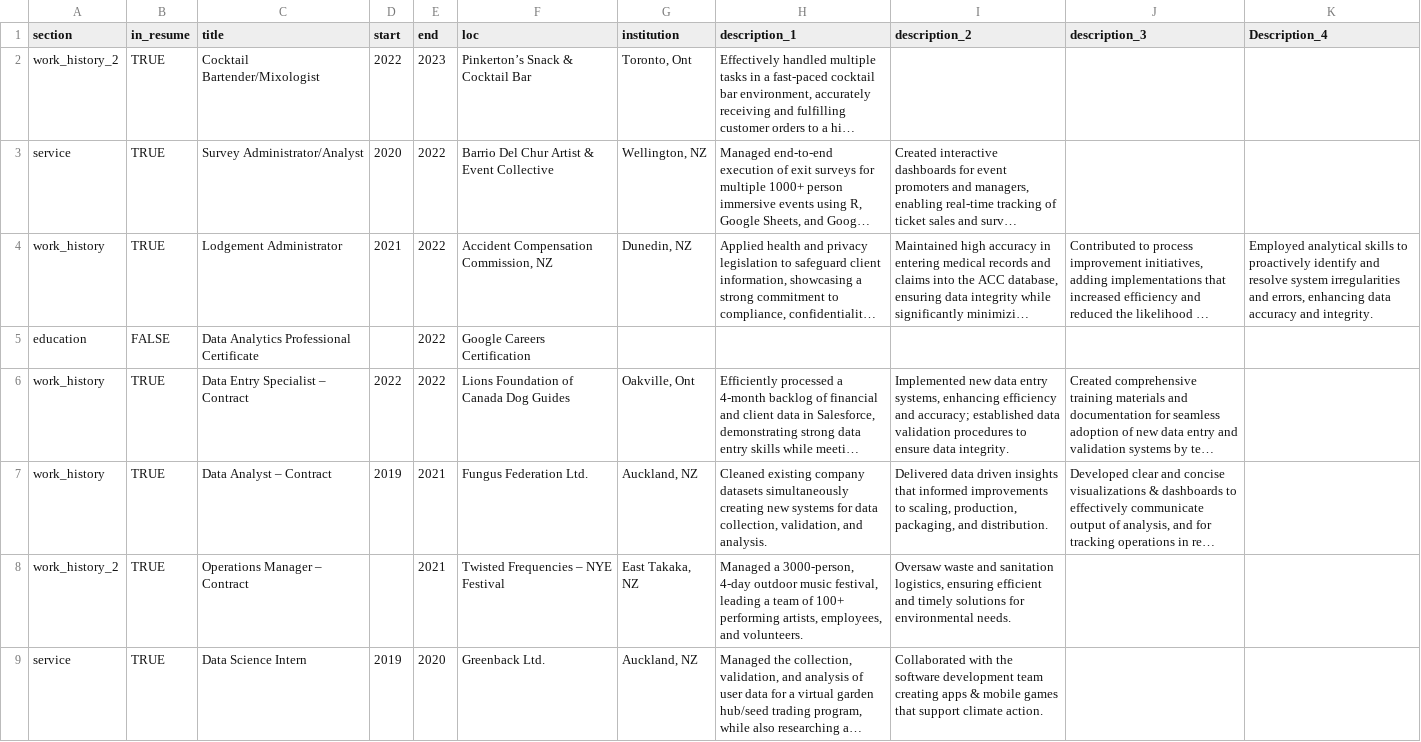
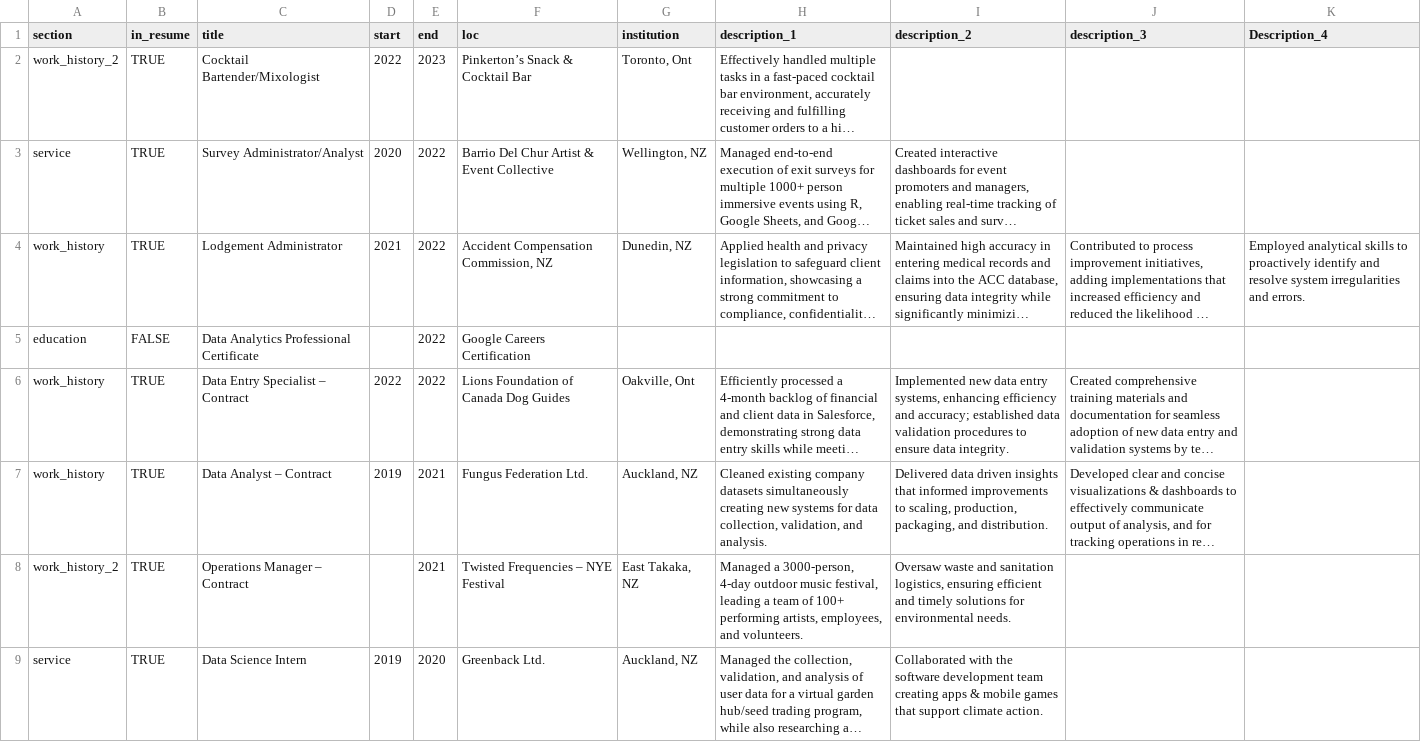
Before and after one commit to uberkeil/kyle_CV, a CSV file: data/positions.csv, drawn as a sheet; only a part is shown; long unchanged cells end in …; the diff names each change by its address in the sheet, - before the commit and + after, or states it on an @@ line.

```diff
--- a/data/positions.csv
+++ b/data/positions.csv
-K4 (Description_4): …irregularities and errors, enhancing data accuracy and integrity.
+K4 (Description_4): …irregularities and errors.
```
Also changed, not shown: 4 other files.
